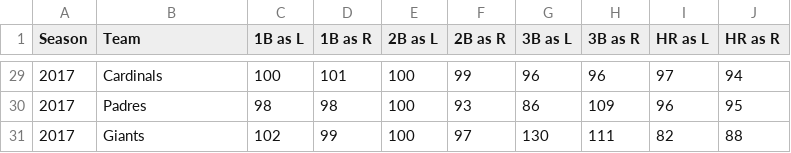
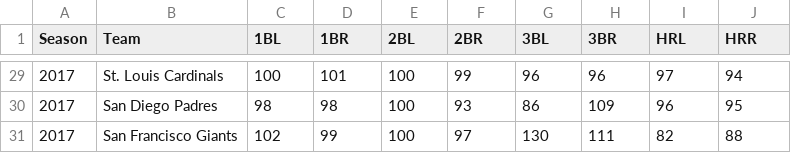
Before and after one commit to usbogie/mlb-daily-predictor, a CSV file: data/park_factors/park_factors_handedness.csv, drawn as a sheet; only a part is shown, gaps mark what is left out; the diff covers the shown part only.

```diff
--- a/data/park_factors/park_factors_handedness.csv
+++ b/data/park_factors/park_factors_handedness.csv
@@ -1 +1 @@
-"Season","Team","1B as L","1B as R","2B as L","2B as R","3B as L","3B as R","HR as L","HR as R"
+Season,Team,1BL,1BR,2BL,2BR,3BL,3BR,HRL,HRR
@@ -29,3 +29,3 @@
-"2017","Cardinals","100","101","100","99","96","96","97","94"
-"2017","Padres","98","98","100","93","86","109","96","95"
-"2017","Giants","102","99","100","97","130","111","82","88"
+2017,St. Louis Cardinals,100,101,100,99,96,96,97,94
+2017,San Diego Padres,98,98,100,93,86,109,96,95
+2017,San Francisco Giants,102,99,100,97,130,111,82,88
```
Also changed, not shown: 27 edited cells elsewhere in this file, 2 other files.
